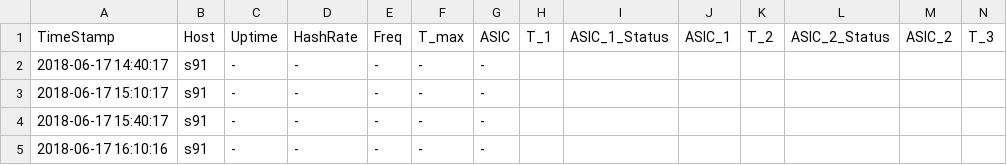
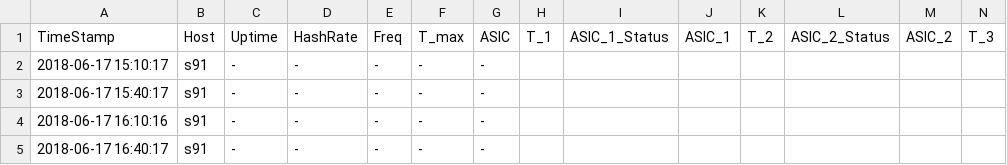
Before and after one commit to tomtorggler/stats, a CSV file: _data/s91stats.csv, drawn as a sheet; only a part is shown; the shorter side is filled out with more unchanged rows; rows hold the shown columns only; the diff names each change by its address in the sheet, - before the commit and + after, or states it on an @@ line.

```diff
--- a/_data/s91stats.csv
+++ b/_data/s91stats.csv
-row 2: 2018-06-17 14:40:17 | s91 | - | - | - | - | -
```
Also changed, not shown: _data/earnings.csv, _data/l31stats.csv, 3 other files.
